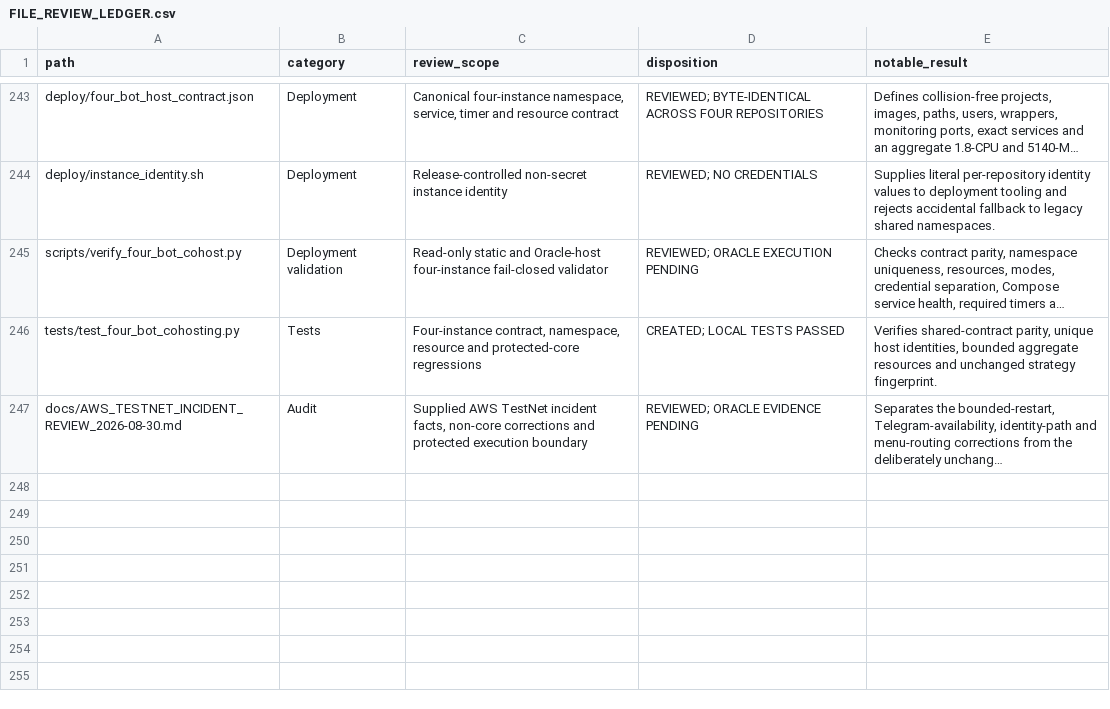
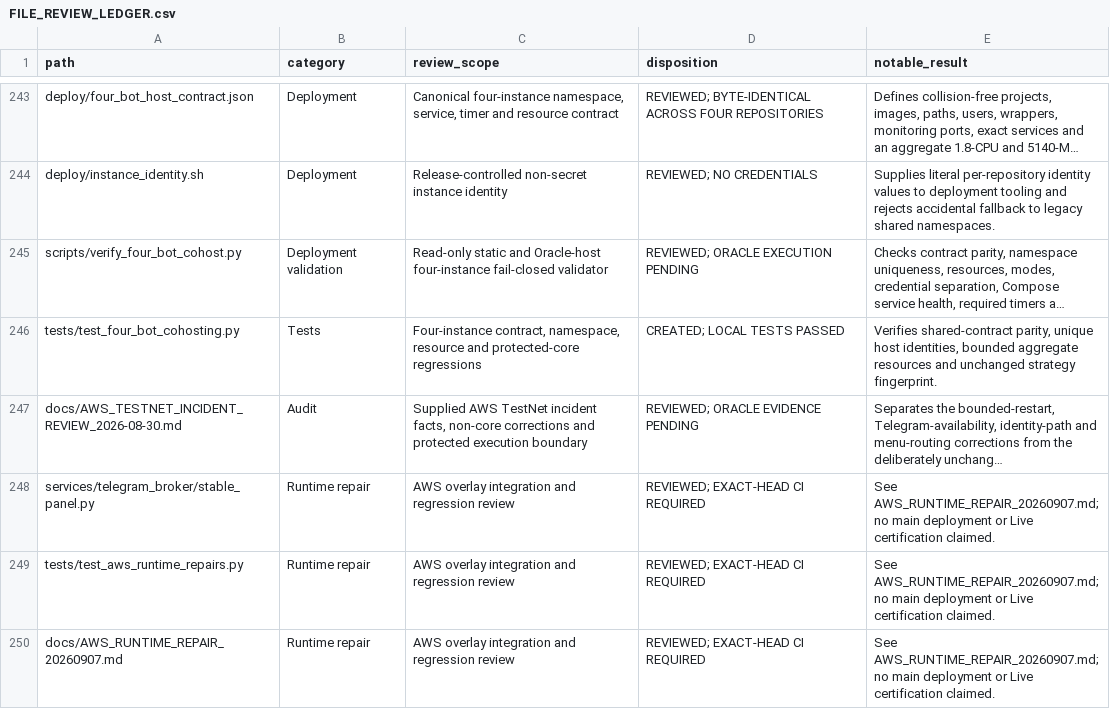
Before and after one commit to asad13-Binana/Bitcoin-Bot-Live-Trading-on-Binance-any-Exchange-TestNet, a CSV file: docs/audit/FILE_REVIEW_LEDGER.csv, drawn as a sheet; only a part is shown, gaps mark what is left out; long unchanged cells end in …; the diff names each change by its address in the sheet, - before the commit and + after, or states it on an @@ line.

Commit message:
Repair AWS runtime parity and adaptive OCO protection (#22)
Fixes prepared with GPT-6 Astra. Preserve the exact strategy and separate release guards. The owner explicitly authorised merging both reviewed repositories.

```diff
--- a/docs/audit/FILE_REVIEW_LEDGER.csv
+++ b/docs/audit/FILE_REVIEW_LEDGER.csv
+row 248: services/telegram_broker/stable_panel.py | Runtime repair | AWS overlay integration and regression review | REVIEWED; EXACT-HEAD CI REQUIRED | See AWS_RUNTIME_REPAIR_20260907.md; no main deployment or Live certification claimed.
+row 249: tests/test_aws_runtime_repairs.py | Runtime repair | AWS overlay integration and regression review | REVIEWED; EXACT-HEAD CI REQUIRED | See AWS_RUNTIME_REPAIR_20260907.md; no main deployment or Live certification claimed.
+row 250: docs/AWS_RUNTIME_REPAIR_20260907.md | Runtime repair | AWS overlay integration and regression review | REVIEWED; EXACT-HEAD CI REQUIRED | See AWS_RUNTIME_REPAIR_20260907.md; no main deployment or Live certification claimed.
```
Also changed, not shown: 32 other files.
